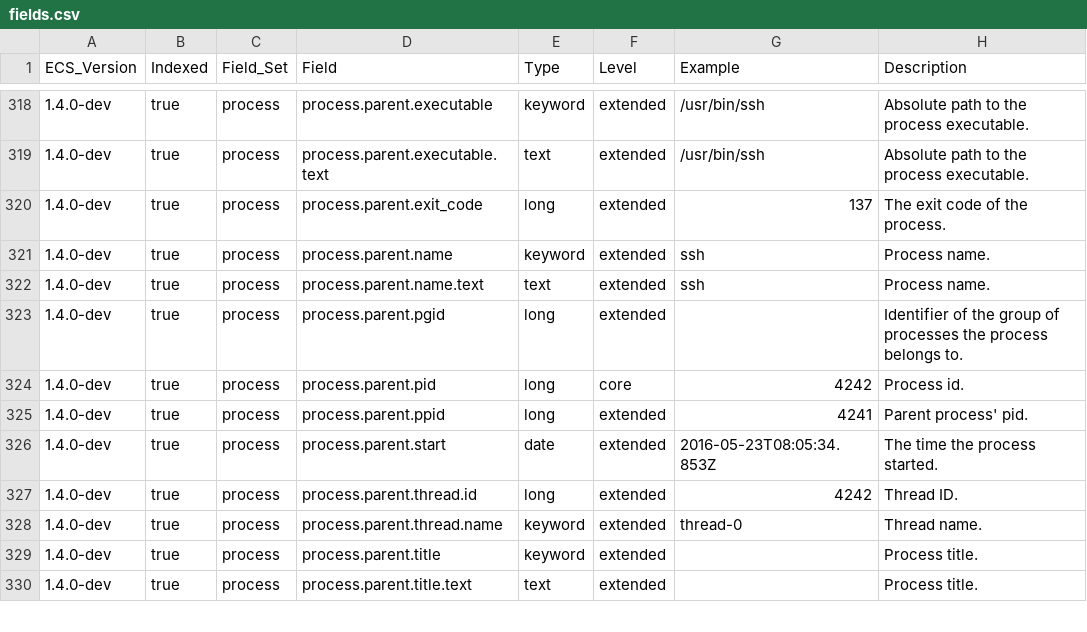
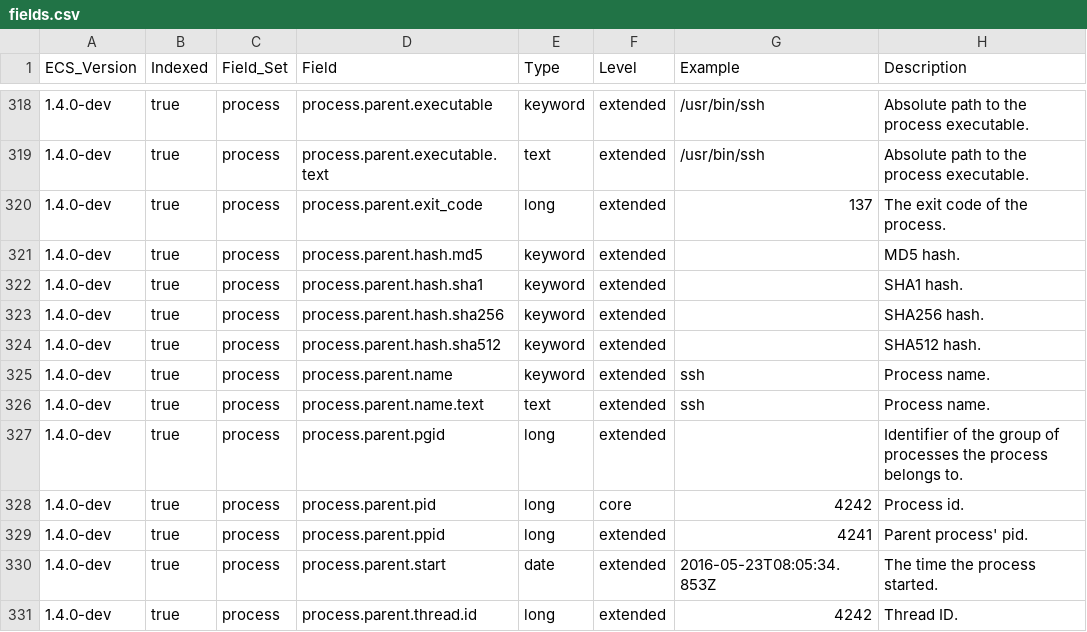
Before and after one commit to elastic/ecs, a CSV file: generated/csv/fields.csv, drawn as a sheet; only a part is shown, gaps mark what is left out; the shorter side is filled out with more unchanged rows.

Commit message:
Add hash nested fields to process.parent

```diff
--- a/generated/csv/fields.csv
+++ b/generated/csv/fields.csv
@@ -320,2 +320,6 @@ ECS_Version,Indexed,Field_Set,Field,Type,Level,Example,Description
 1.4.0-dev,true,process,process.parent.exit_code,long,extended,137,The exit code of the process.
+1.4.0-dev,true,process,process.parent.hash.md5,keyword,extended,,MD5 hash.
+1.4.0-dev,true,process,process.parent.hash.sha1,keyword,extended,,SHA1 hash.
+1.4.0-dev,true,process,process.parent.hash.sha256,keyword,extended,,SHA256 hash.
+1.4.0-dev,true,process,process.parent.hash.sha512,keyword,extended,,SHA512 hash.
 1.4.0-dev,true,process,process.parent.name,keyword,extended,ssh,Process name.
```
Also changed, not shown: 8 other files.
